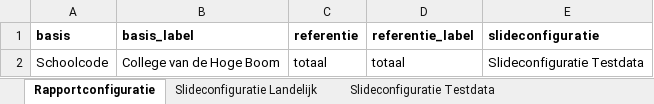
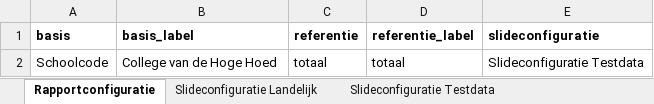
Before and after one commit to ggdatascience/rapportage_monitor_gmj, an Excel workbook: 1. Configuratie.xlsx, sheet Rapportconfiguratie, drawn as a sheet; values as stored, in another font and other column widths than the file's, no borders; the diff names each change by its address in the sheet, - before the commit and + after, or states it on an @@ line.

Commit message:
Nieuwe versie
1. Fouten aangepast in de Excel configuratie
2. Kleine opmaak wijzigingen in het template
3. Functies toegevoegd aan het script voor percentages in tekst en om foutmeldingen snel te identificeren op basis van de pmap indexen
4. Optie toegevoegd aan rapportage functie om regels uit de slideconfiguratie te filteren zodat wel een gedeeltelijke rapportage kan worden gemaakt.
5. Probleem met labels opgelost voor gestapelde staafgrafiek

```diff
--- a/1. Configuratie.xlsx (sheet Rapportconfiguratie)
+++ b/1. Configuratie.xlsx (sheet Rapportconfiguratie)
-B2 (basis_label): College van de Hoge Boom
+B2 (basis_label): College van de Hoge Hoed
```
Also changed, not shown: sheet Slideconfiguratie Landelijk, sheet Slideconfiguratie Testdata, 3 other files.
